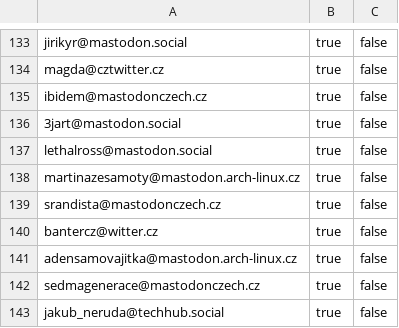
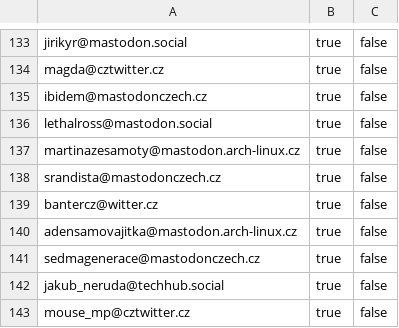
Before and after one commit to maly/mastodonwtfcz, a CSV file: docs/ncu.csv, drawn as a sheet; only a part is shown, gaps mark what is left out; the shorter side is filled out with more unchanged rows.

```diff
--- a/docs/ncu.csv
+++ b/docs/ncu.csv
@@ -135,3 +135,2 @@ magda@cztwitter.cz,true,false,
 ibidem@mastodonczech.cz,true,false,
-3jart@mastodon.social,true,false,
 lethalross@mastodon.social,true,false,
```
Also changed, not shown: 1 other file.
